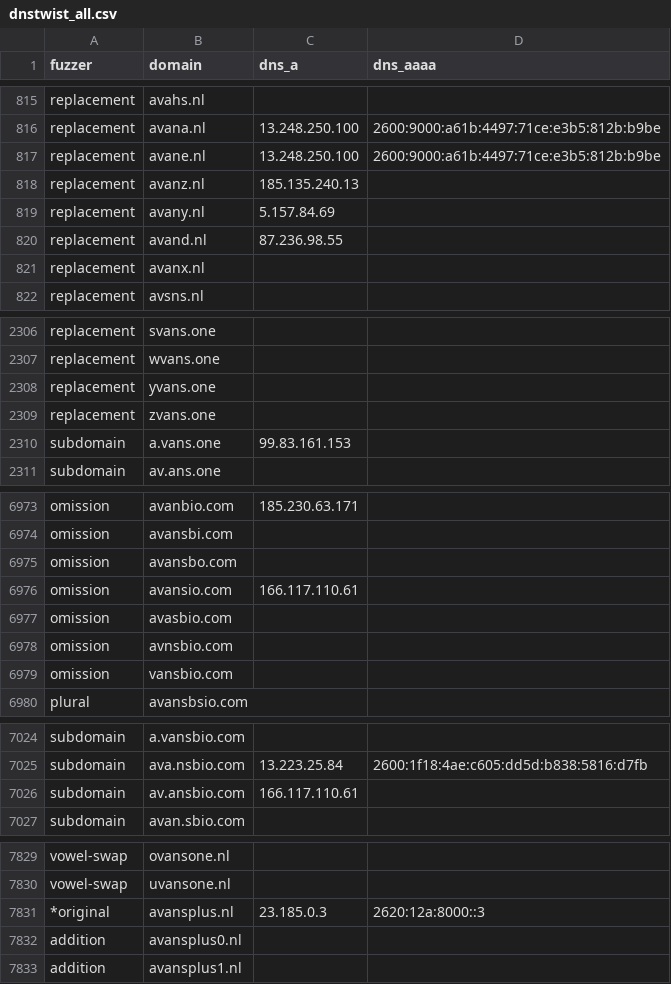
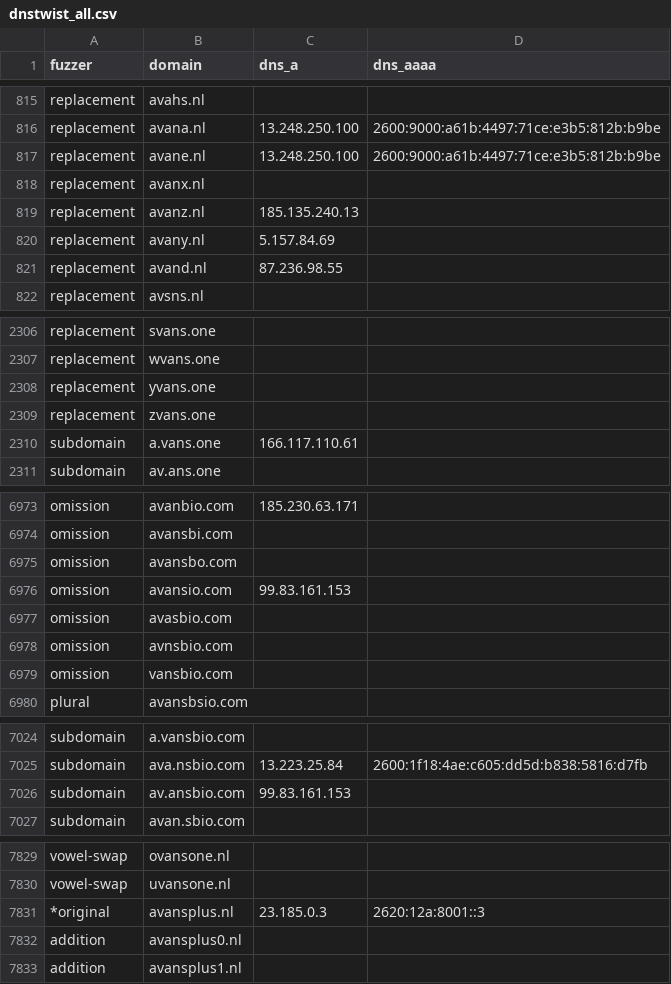
Before and after one commit to kqlen/Lists, a CSV file: DNSTWIST/data/dnstwist_all.csv, drawn as a sheet; only a part is shown, gaps mark what is left out; the diff covers the shown part only.

```diff
--- a/DNSTWIST/data/dnstwist_all.csv
+++ b/DNSTWIST/data/dnstwist_all.csv
@@ -817,2 +817,3 @@ replacement,avana.nl,13.248.250.100,2600:9000:a61b:4497:71ce:e3b5:812b:b9be
 replacement,avane.nl,13.248.250.100,2600:9000:a61b:4497:71ce:e3b5:812b:b9be
+replacement,avanx.nl,,
 replacement,avanz.nl,185.135.240.13,
@@ -820,3 +821,2 @@ replacement,avany.nl,5.157.84.69,
 replacement,avand.nl,87.236.98.55,
-replacement,avanx.nl,,
 replacement,avsns.nl,,
@@ -2309,3 +2309,3 @@ replacement,yvans.one,,
 replacement,zvans.one,,
-subdomain,a.vans.one,99.83.161.153,
+subdomain,a.vans.one,166.117.110.61,
 subdomain,av.ans.one,,
@@ -6975,3 +6975,3 @@ omission,avansbi.com,,
 omission,avansbo.com,,
-omission,avansio.com,166.117.110.61,
+omission,avansio.com,99.83.161.153,
 omission,avasbio.com,,
@@ -7025,3 +7025,3 @@ subdomain,a.vansbio.com,,
 subdomain,ava.nsbio.com,13.223.25.84,2600:1f18:4ae:c605:dd5d:b838:5816:d7fb
-subdomain,av.ansbio.com,166.117.110.61,
+subdomain,av.ansbio.com,99.83.161.153,
 subdomain,avan.sbio.com,,
@@ -7830,3 +7830,3 @@ vowel-swap,ovansone.nl,,
 vowel-swap,uvansone.nl,,
-*original,avansplus.nl,23.185.0.3,2620:12a:8000::3
+*original,avansplus.nl,23.185.0.3,2620:12a:8001::3
 addition,avansplus0.nl,,
```
Also changed, not shown: 1 added row, 1 removed row, 2 moved rows and 8 edited cells elsewhere in this file.
